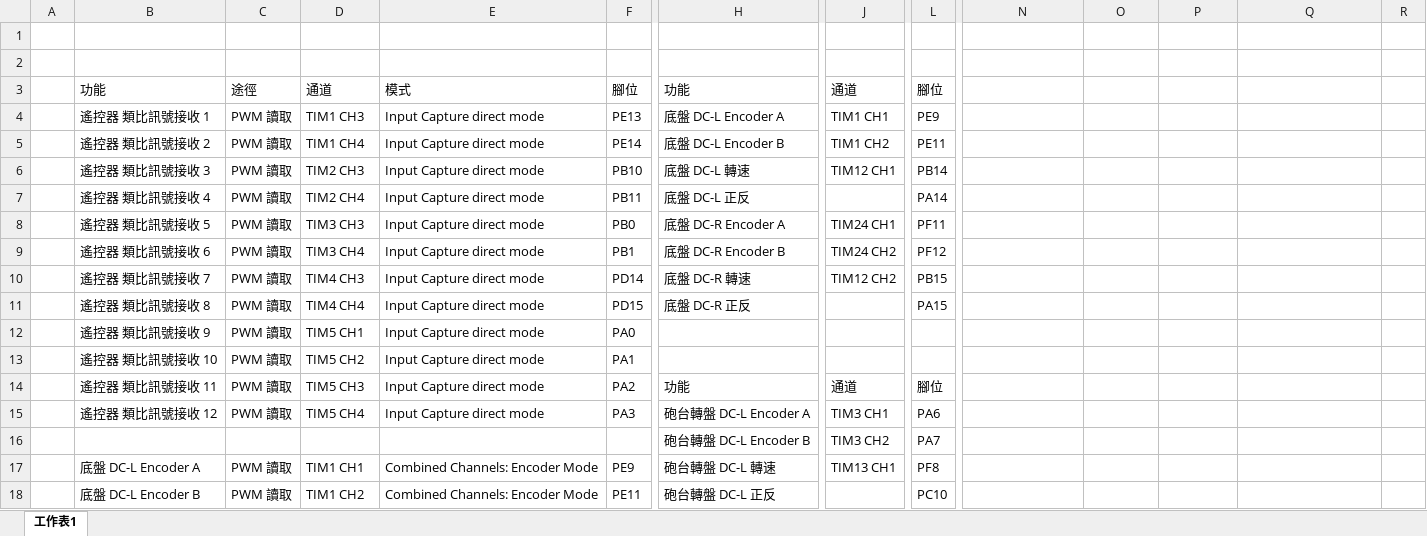
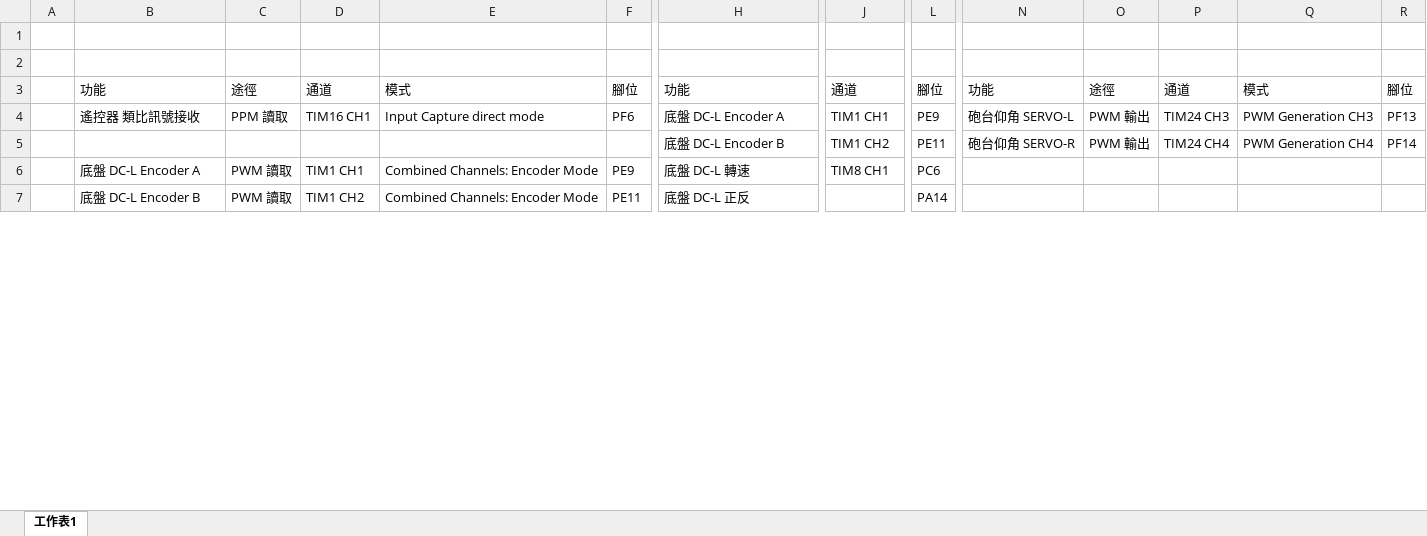
Before and after one commit to pomelo925/TEL_2024_Firmware, an Excel workbook: assets/pinout.xlsx, sheet 工作表1, drawn as a sheet; only a part is shown, gaps mark what is left out; values as stored, in another font and other column widths than the file's, no cell formats; removed rows and columns are numbered as before the commit, all else as after; rows hold the shown columns only; the diff covers the shown part only; the diff names each change by its address in the sheet, - before the commit and + after, or states it on an @@ line.

Commit message:
remote : PWM*12 改為 PPM ( PWM*8 )

```diff
--- a/assets/pinout.xlsx (sheet 工作表1)
+++ b/assets/pinout.xlsx (sheet 工作表1)
-N3: (empty)
+N3: 功能
-O3: (empty)
+O3: 途徑
-P3: (empty)
+P3: 通道
-Q3: (empty)
+Q3: 模式
-R3: (empty)
+R3: 腳位
-B4: 遙控器 類比訊號接收 1
+B4: 遙控器 類比訊號接收
-C4: PWM 讀取
+C4: PPM 讀取
-D4: TIM1 CH3
+D4: TIM16 CH1
-F4: PE13
+F4: PF6
-N4: (empty)
+N4: 砲台仰角 SERVO-L
-O4: (empty)
+O4: PWM 輸出
-P4: (empty)
+P4: TIM24 CH3
-Q4: (empty)
+Q4: PWM Generation CH3
-R4: (empty)
+R4: PF13
-row 5:  | 遙控器 類比訊號接收 2 | PWM 讀取 | TIM1 CH4 | Input Capture direct mode | PE14 | 底盤 DC-L Encoder B | TIM1 CH2 | PE11
-row 6:  | 遙控器 類比訊號接收 3 | PWM 讀取 | TIM2 CH3 | Input Capture direct mode | PB10 | 底盤 DC-L 轉速 | TIM12 CH1 | PB14
-row 7:  | 遙控器 類比訊號接收 4 | PWM 讀取 | TIM2 CH4 | Input Capture direct mode | PB11 | 底盤 DC-L 正反 |  | PA14
-row 8:  | 遙控器 類比訊號接收 5 | PWM 讀取 | TIM3 CH3 | Input Capture direct mode | PB0 | 底盤 DC-R Encoder A | TIM24 CH1 | PF11
-row 9:  | 遙控器 類比訊號接收 6 | PWM 讀取 | TIM3 CH4 | Input Capture direct mode | PB1 | 底盤 DC-R Encoder B | TIM24 CH2 | PF12
-row 10:  | 遙控器 類比訊號接收 7 | PWM 讀取 | TIM4 CH3 | Input Capture direct mode | PD14 | 底盤 DC-R 轉速 | TIM12 CH2 | PB15
-row 11:  | 遙控器 類比訊號接收 8 | PWM 讀取 | TIM4 CH4 | Input Capture direct mode | PD15 | 底盤 DC-R 正反 |  | PA15
-row 12:  | 遙控器 類比訊號接收 9 | PWM 讀取 | TIM5 CH1 | Input Capture direct mode | PA0
-row 13:  | 遙控器 類比訊號接收 10 | PWM 讀取 | TIM5 CH2 | Input Capture direct mode | PA1
-row 14:  | 遙控器 類比訊號接收 11 | PWM 讀取 | TIM5 CH3 | Input Capture direct mode | PA2 | 功能 | 通道 | 腳位
-row 15:  | 遙控器 類比訊號接收 12 | PWM 讀取 | TIM5 CH4 | Input Capture direct mode | PA3 | 砲台轉盤 DC-L Encoder A | TIM3 CH1 | PA6
-row 16:  |  |  |  |  |  | 砲台轉盤 DC-L Encoder B | TIM3 CH2 | PA7
+row 5:  |  |  |  |  |  | 底盤 DC-L Encoder B | TIM1 CH2 | PE11 | 砲台仰角 SERVO-R | PWM 輸出 | TIM24 CH4 | PWM Generation CH4 | PF14
-H6: 砲台轉盤 DC-L 轉速
+H6: 底盤 DC-L 轉速
-J6: TIM13 CH1
+J6: TIM8 CH1
-L6: PF8
+L6: PC6
-H7: 砲台轉盤 DC-L 正反
+H7: 底盤 DC-L 正反
-L7: PC10
+L7: PA14
```
Also changed, not shown: 12 added rows, 12 removed rows and 96 edited cells elsewhere in this sheet, cell formats.
